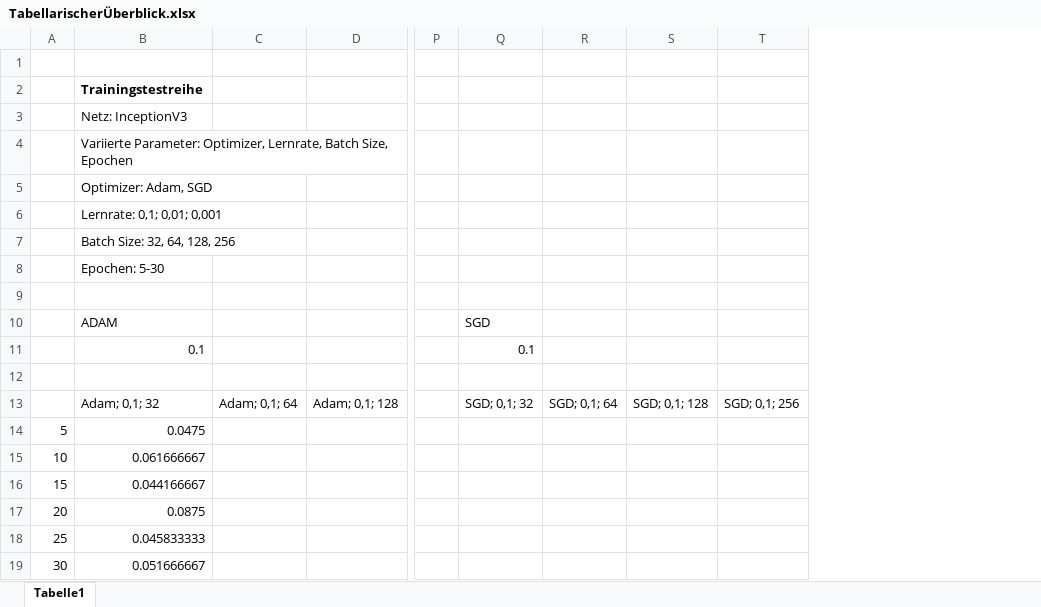
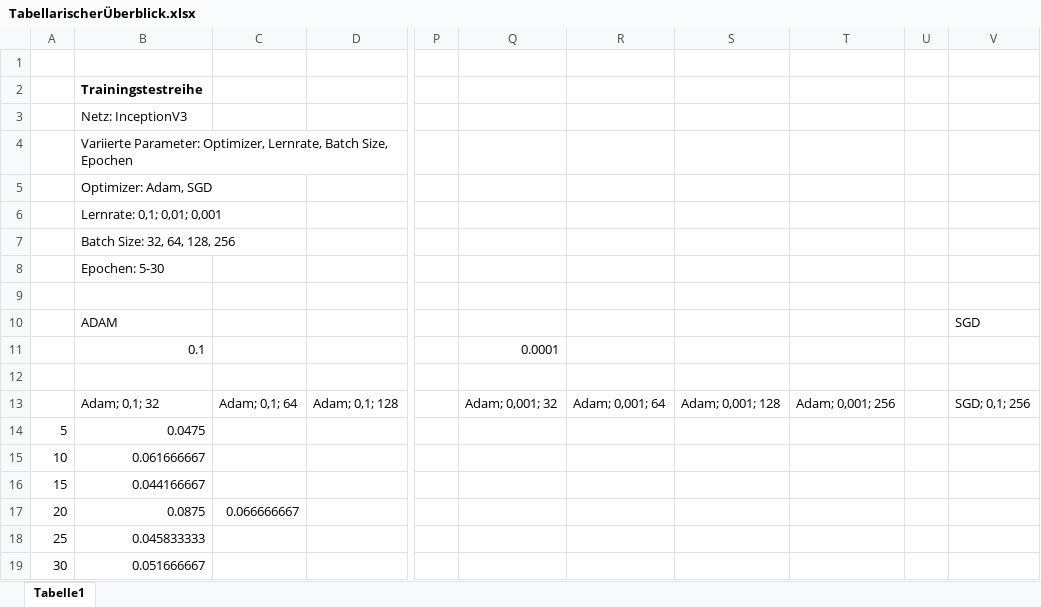
Before and after one commit to Anninas/CoopDFKI, an Excel workbook: Statistik/TabellarischerÜberblick.xlsx, sheet Tabelle1, drawn as a sheet; only a part is shown, gaps mark what is left out; values as stored, in another font and other column widths than the file's, no borders; conditional formats not drawn; removed rows and columns are numbered as before the commit, all else as after; the diff names each change by its address in the sheet, - before the commit and + after, or states it on an @@ line.

Commit message:
training automation

```diff
--- a/Statistik/TabellarischerÜberblick.xlsx (sheet Tabelle1)
+++ b/Statistik/TabellarischerÜberblick.xlsx (sheet Tabelle1)
-column Q, rows 10-13: SGD | 0.1 |  | SGD; 0,1; 32
-column R, row 13: SGD; 0,1; 64
-column S, row 13: SGD; 0,1; 128
+column Q, rows 11-13: 0.0001 |  | Adam; 0,001; 32
+column R, row 13: Adam; 0,001; 64
+column S, row 13: Adam; 0,001; 128
+column T, row 13: Adam; 0,001; 256
+column U, empty
-V10: (empty)
+V10: SGD
-C17: (empty)
+C17: 0.066666667
```
Also changed, not shown: 4 other files.
